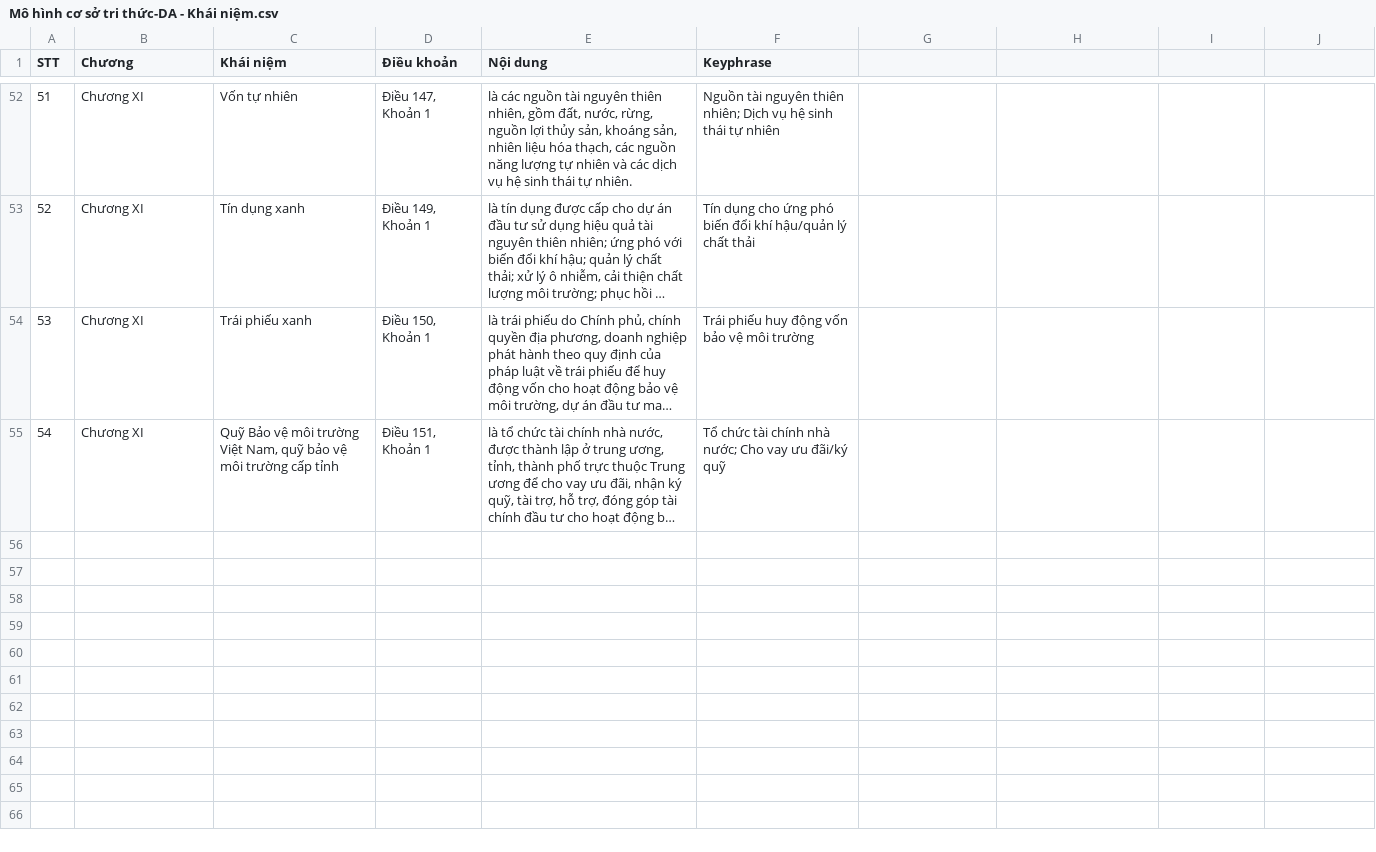
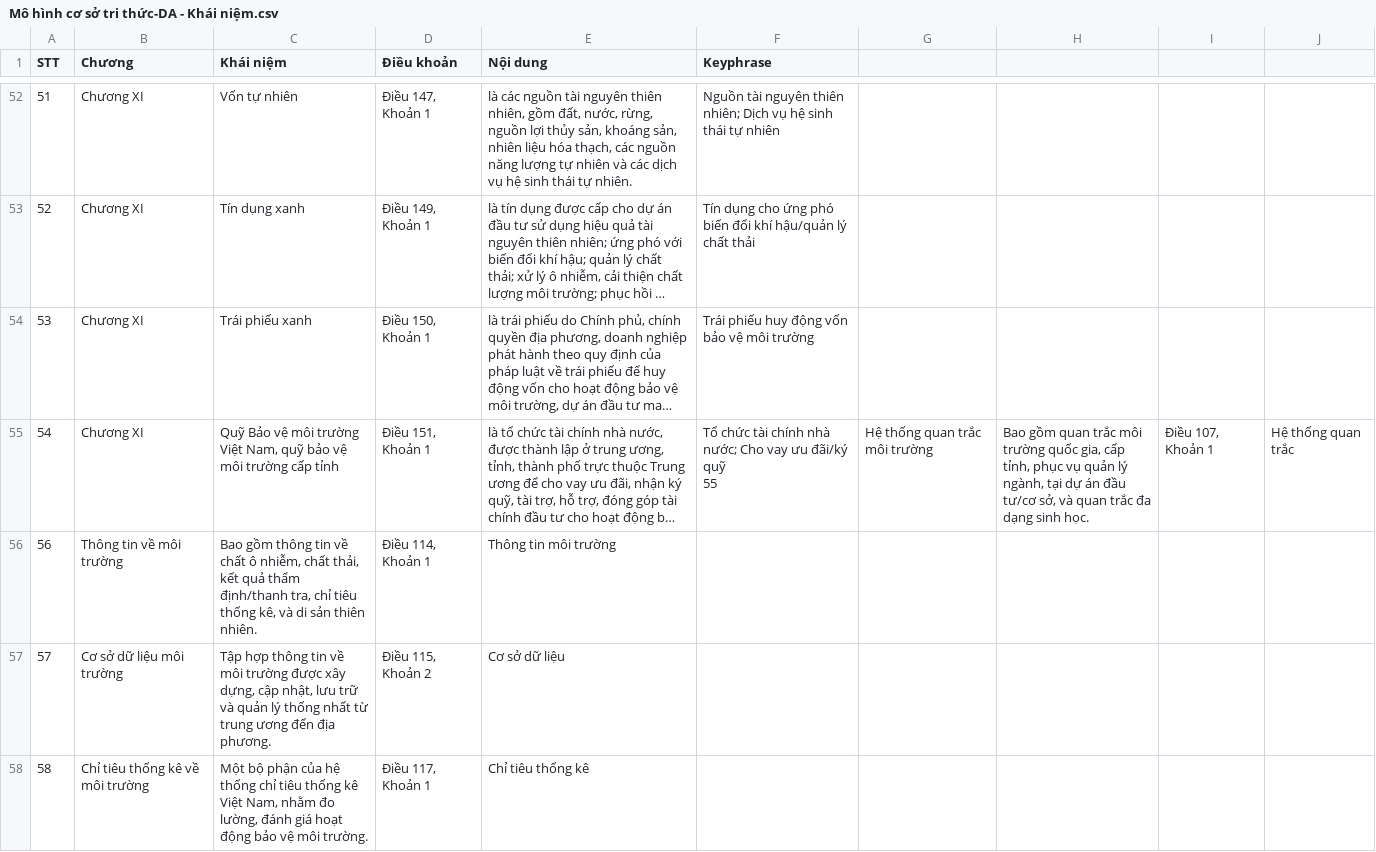
Before and after one commit to Oxazolidinone/MediXLM, a CSV file: BE/kg/Mô hình cơ sở tri thức-DA - Khái niệm.csv, drawn as a sheet; only a part is shown, gaps mark what is left out; long unchanged cells end in …; ↵ is a line break in a cell; the diff names each change by its address in the sheet, - before the commit and + after, or states it on an @@ line.

```diff
--- a/BE/kg/Mô hình cơ sở tri thức-DA - Khái niệm.csv
+++ b/BE/kg/Mô hình cơ sở tri thức-DA - Khái niệm.csv
-F55 (Keyphrase): …đãi/ký quỹ
+F55 (Keyphrase): …đãi/ký quỹ ↵ 55
-G55: (empty)
+G55: Hệ thống quan trắc môi trường
-H55: (empty)
+H55: Bao gồm quan trắc môi trường quốc gia, cấp tỉnh, phục vụ quản lý ngành, tại dự án đầu tư/cơ sở, và quan trắc đa dạng sinh học.
-I55: (empty)
+I55: Điều 107, Khoản 1
-J55: (empty)
+J55: Hệ thống quan trắc
+row 56: 56 | Thông tin về môi trường | Bao gồm thông tin về chất ô nhiễm, chất thải, kết quả thẩm định/thanh tra, chỉ tiêu thống kê, và di sản thiên nhiên. | Điều 114, Khoản 1 | Thông tin môi trường
+row 57: 57 | Cơ sở dữ liệu môi trường | Tập hợp thông tin về môi trường được xây dựng, cập nhật, lưu trữ và quản lý thống nhất từ trung ương đến địa phương. | Điều 115, Khoản 2 | Cơ sở dữ liệu
+row 58: 58 | Chỉ tiêu thống kê về môi trường | Một bộ phận của hệ thống chỉ tiêu thống kê Việt Nam, nhằm đo lường, đánh giá hoạt động bảo vệ môi trường. | Điều 117, Khoản 1 | Chỉ tiêu thống kê
```
Also changed, not shown: BE/kg/Mô hình cơ sở tri thức-DA - Hành vi.csv, BE/kg/Mô hình cơ sở tri thức-DA - Quan hệ giữa các khái niệm.csv, 10 other files.
